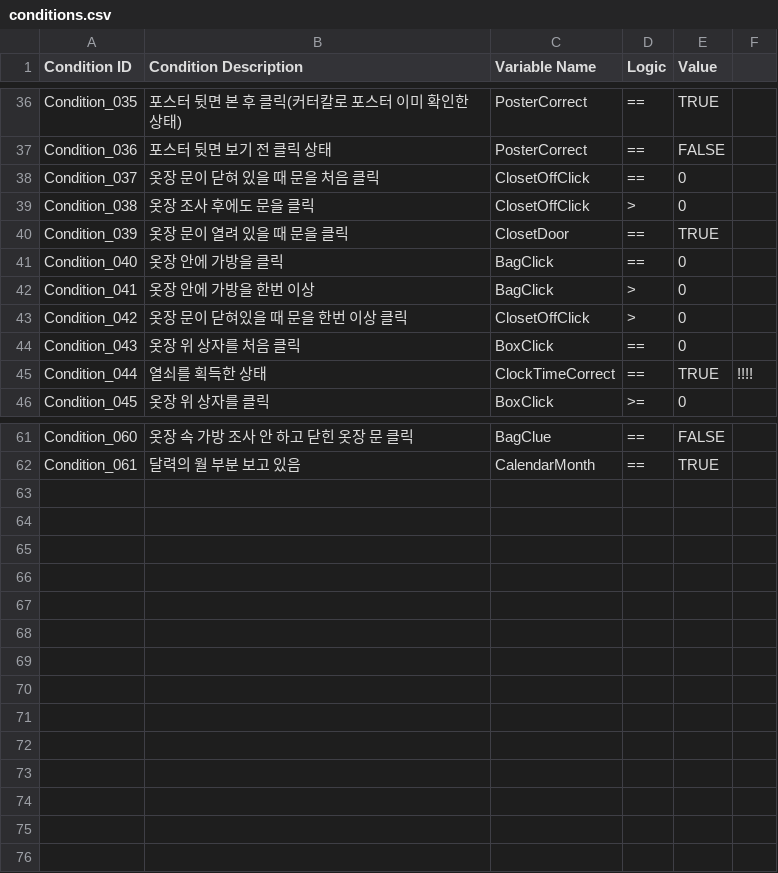
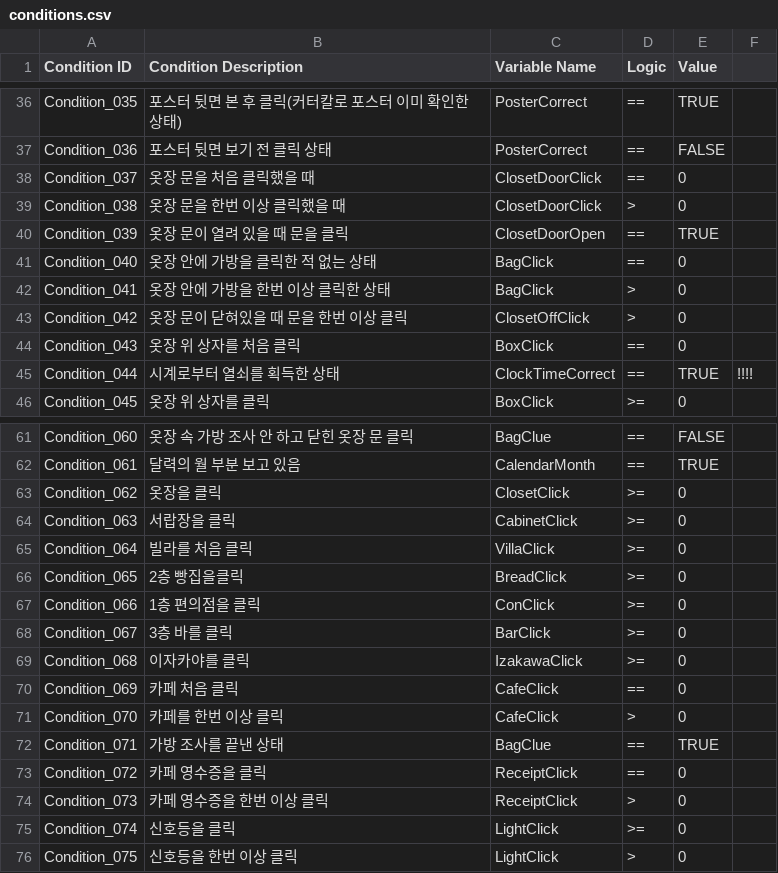
Before and after one commit to ollan365/Fate, a CSV file: Assets/Resources/Datas/conditions.csv, drawn as a sheet; only a part is shown, gaps mark what is left out; the diff names each change by its address in the sheet, - before the commit and + after, or states it on an @@ line.

```diff
--- a/Assets/Resources/Datas/conditions.csv
+++ b/Assets/Resources/Datas/conditions.csv
-B38 (Condition Description): 옷장 문이 닫혀 있을 때 문을 처음 클릭
+B38 (Condition Description): 옷장 문을 처음 클릭했을 때
-C38:C39 (Variable Name): ClosetOffClick
+C38:C39 (Variable Name): ClosetDoorClick
-B39 (Condition Description): 옷장 조사 후에도 문을 클릭
+B39 (Condition Description): 옷장 문을 한번 이상 클릭했을 때
-C40 (Variable Name): ClosetDoor
+C40 (Variable Name): ClosetDoorOpen
-B41 (Condition Description): 옷장 안에 가방을 클릭
+B41 (Condition Description): 옷장 안에 가방을 클릭한 적 없는 상태
-B42 (Condition Description): 옷장 안에 가방을 한번 이상
+B42 (Condition Description): 옷장 안에 가방을 한번 이상 클릭한 상태
-B45 (Condition Description): 열쇠를 획득한 상태
+B45 (Condition Description): 시계로부터 열쇠를 획득한 상태
+row 63: Condition_062 | 옷장을 클릭 | ClosetClick | >= | 0
+row 64: Condition_063 | 서랍장을 클릭 | CabinetClick | >= | 0
+row 65: Condition_064 | 빌라를 처음 클릭 | VillaClick | >= | 0
+row 66: Condition_065 | 2층 빵집을클릭 | BreadClick | >= | 0
+row 67: Condition_066 | 1층 편의점을 클릭 | ConClick | >= | 0
+row 68: Condition_067 | 3층 바를 클릭 | BarClick | >= | 0
+row 69: Condition_068 | 이자카야를 클릭 | IzakawaClick | >= | 0
+row 70: Condition_069 | 카페 처음 클릭 | CafeClick | == | 0
+row 71: Condition_070 | 카페를 한번 이상 클릭 | CafeClick | > | 0
+row 72: Condition_071 | 가방 조사를 끝낸 상태 | BagClue | == | TRUE
+row 73: Condition_072 | 카페 영수증을 클릭 | ReceiptClick | == | 0
+row 74: Condition_073 | 카페 영수증을 한번 이상 클릭 | ReceiptClick | > | 0
+row 75: Condition_074 | 신호등을 클릭 | LightClick | >= | 0
+row 76: Condition_075 | 신호등을 한번 이상 클릭 | LightClick | > | 0
```
Also changed, not shown: Assets/Resources/Datas/dialogues.csv, Assets/Resources/Datas/events.csv, 9 other files.
